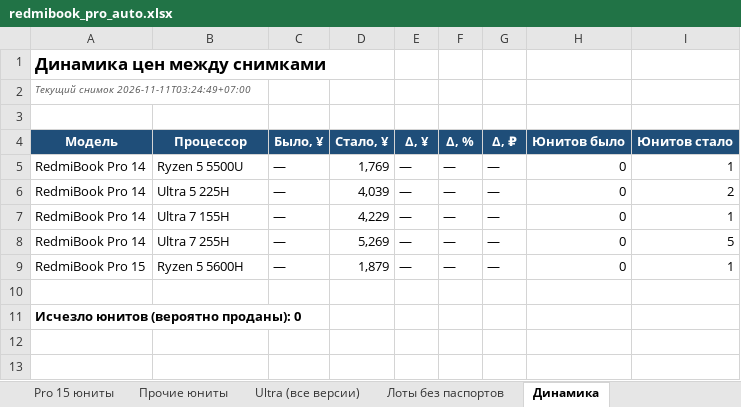
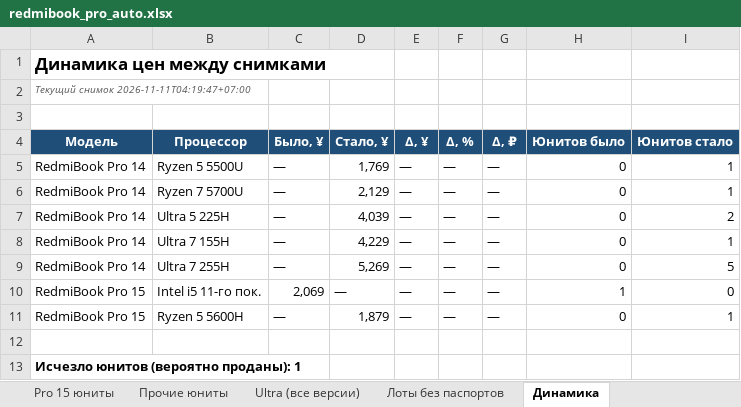
Before and after one commit to usmniko-spec/jd-laptops, an Excel workbook: redmibook_pro_auto.xlsx, sheet Динамика, drawn as a sheet; values as stored, in another font and other column widths than the file's, no borders; addresses are those after the commit; the diff names each change by its address in the sheet, - before the commit and + after, or states it on an @@ line.

```diff
--- a/redmibook_pro_auto.xlsx (sheet Динамика)
+++ b/redmibook_pro_auto.xlsx (sheet Динамика)
-A2 (Модель): Текущий снимок 2026-11-11T03:24:49+07:00
+A2 (Модель): Текущий снимок 2026-11-11T04:19:47+07:00
+row 6: RedmiBook Pro 14 | Ryzen 7 5700U | — | 2,129 | — | — | — | 0 | 1
+row 10: RedmiBook Pro 15 | Intel i5 11-го пок. | 2,069 | — | — | — | — | 1 | 0
-A13 (Модель): Исчезло юнитов (вероятно проданы): 0
+A13 (Модель): Исчезло юнитов (вероятно проданы): 1
```
Also changed, not shown: sheet Движение все Pro, sheet Pro 14 юниты, sheet Ценовая лестница, sheet Лоты без паспортов, sheet Сводка, sheet Статус сбора, 3 more sheets, charts or pictures, 4 other files.
